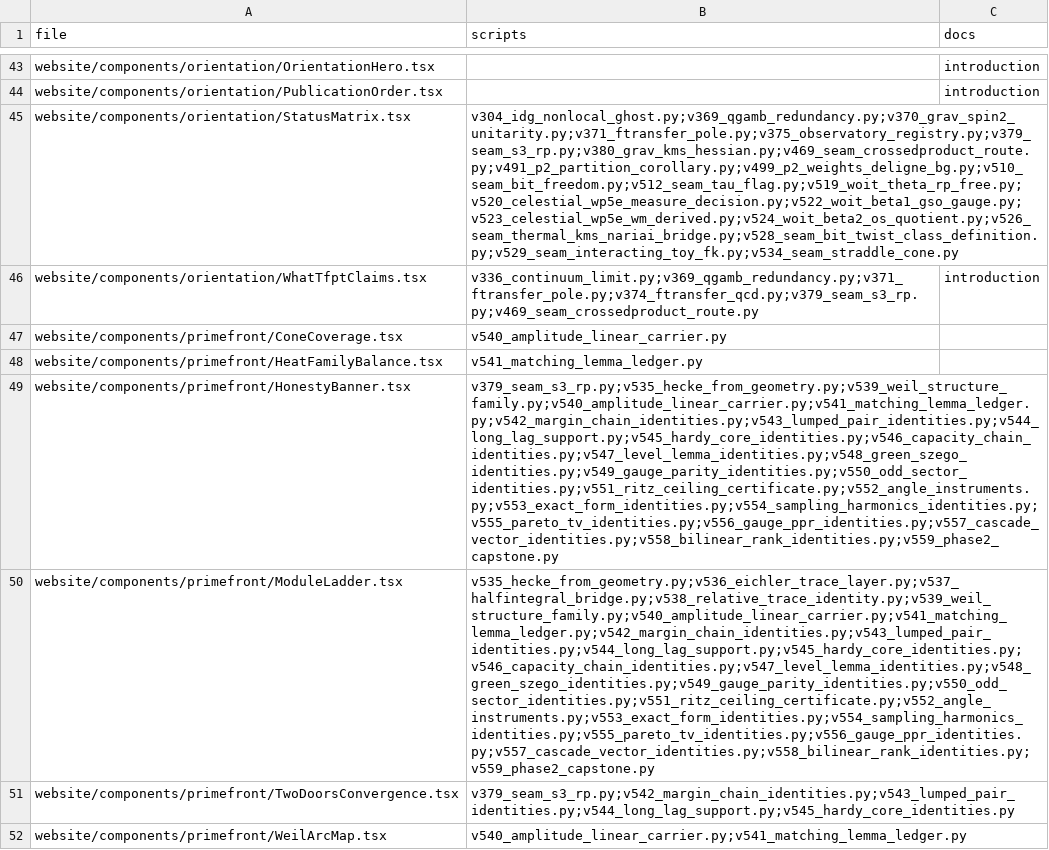
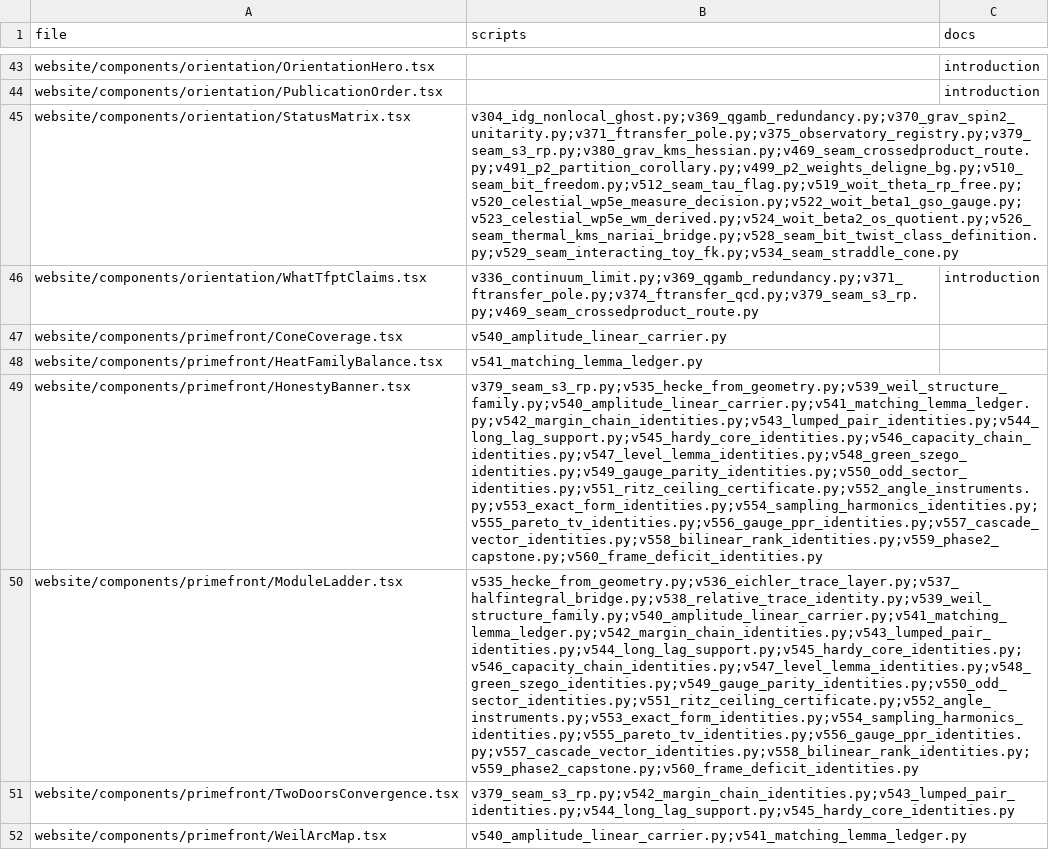
Before and after one commit to sthamann/TFPT, a CSV file: verification/website_map.csv, drawn as a sheet; only a part is shown, gaps mark what is left out; the diff covers the shown part only; the diff names each change by its address in the sheet, - before the commit and + after, or states it on an @@ line.

Commit message:
prime-front phase 2: T174 gauge route exhausted, deficit measured frame-free at 5 sigma (PARTIAL-CANCEL) + v560 frame/deficit identities promoted + paper + diary + website sync

```diff
--- a/verification/website_map.csv
+++ b/verification/website_map.csv
-B49 (scripts): v379_seam_s3_rp.py;v535_hecke_from_geometry.py;v539_weil_structure_family.py;v540_amplitude_linear_carrier.py;v541_matching_lemma_ledger.py;v542_margin_chain_identities.py;v543_lumped_pair_identities.py;v544_long_lag_support.py;v545_hardy_core_identities.py;v546_capacity_chain_identities.py;v547_level_lemma_identities.py;v548_green_szego_identities.py;v549_gauge_parity_identities.py;v550_odd_sector_identities.py;v551_ritz_ceiling_certificate.py;v552_angle_instruments.py;v553_exact_form_identities.py;v554_sampling_harmonics_identities.py;v555_pareto_tv_identities.py;v556_gauge_ppr_identities.py;v557_cascade_vector_identities.py;v558_bilinear_rank_identities.py;v559_phase2_capstone.py
+B49 (scripts): v379_seam_s3_rp.py;v535_hecke_from_geometry.py;v539_weil_structure_family.py;v540_amplitude_linear_carrier.py;v541_matching_lemma_ledger.py;v542_margin_chain_identities.py;v543_lumped_pair_identities.py;v544_long_lag_support.py;v545_hardy_core_identities.py;v546_capacity_chain_identities.py;v547_level_lemma_identities.py;v548_green_szego_identities.py;v549_gauge_parity_identities.py;v550_odd_sector_identities.py;v551_ritz_ceiling_certificate.py;v552_angle_instruments.py;v553_exact_form_identities.py;v554_sampling_harmonics_identities.py;v555_pareto_tv_identities.py;v556_gauge_ppr_identities.py;v557_cascade_vector_identities.py;v558_bilinear_rank_identities.py;v559_phase2_capstone.py;v560_frame_deficit_identities.py
-B50 (scripts): v535_hecke_from_geometry.py;v536_eichler_trace_layer.py;v537_halfintegral_bridge.py;v538_relative_trace_identity.py;v539_weil_structure_family.py;v540_amplitude_linear_carrier.py;v541_matching_lemma_ledger.py;v542_margin_chain_identities.py;v543_lumped_pair_identities.py;v544_long_lag_support.py;v545_hardy_core_identities.py;v546_capacity_chain_identities.py;v547_level_lemma_identities.py;v548_green_szego_identities.py;v549_gauge_parity_identities.py;v550_odd_sector_identities.py;v551_ritz_ceiling_certificate.py;v552_angle_instruments.py;v553_exact_form_identities.py;v554_sampling_harmonics_identities.py;v555_pareto_tv_identities.py;v556_gauge_ppr_identities.py;v557_cascade_vector_identities.py;v558_bilinear_rank_identities.py;v559_phase2_capstone.py
+B50 (scripts): v535_hecke_from_geometry.py;v536_eichler_trace_layer.py;v537_halfintegral_bridge.py;v538_relative_trace_identity.py;v539_weil_structure_family.py;v540_amplitude_linear_carrier.py;v541_matching_lemma_ledger.py;v542_margin_chain_identities.py;v543_lumped_pair_identities.py;v544_long_lag_support.py;v545_hardy_core_identities.py;v546_capacity_chain_identities.py;v547_level_lemma_identities.py;v548_green_szego_identities.py;v549_gauge_parity_identities.py;v550_odd_sector_identities.py;v551_ritz_ceiling_certificate.py;v552_angle_instruments.py;v553_exact_form_identities.py;v554_sampling_harmonics_identities.py;v555_pareto_tv_identities.py;v556_gauge_ppr_identities.py;v557_cascade_vector_identities.py;v558_bilinear_rank_identities.py;v559_phase2_capstone.py;v560_frame_deficit_identities.py
```
Also changed, not shown: 4 edited cells elsewhere in this file, verification/docs_map.csv, 48 other files.
